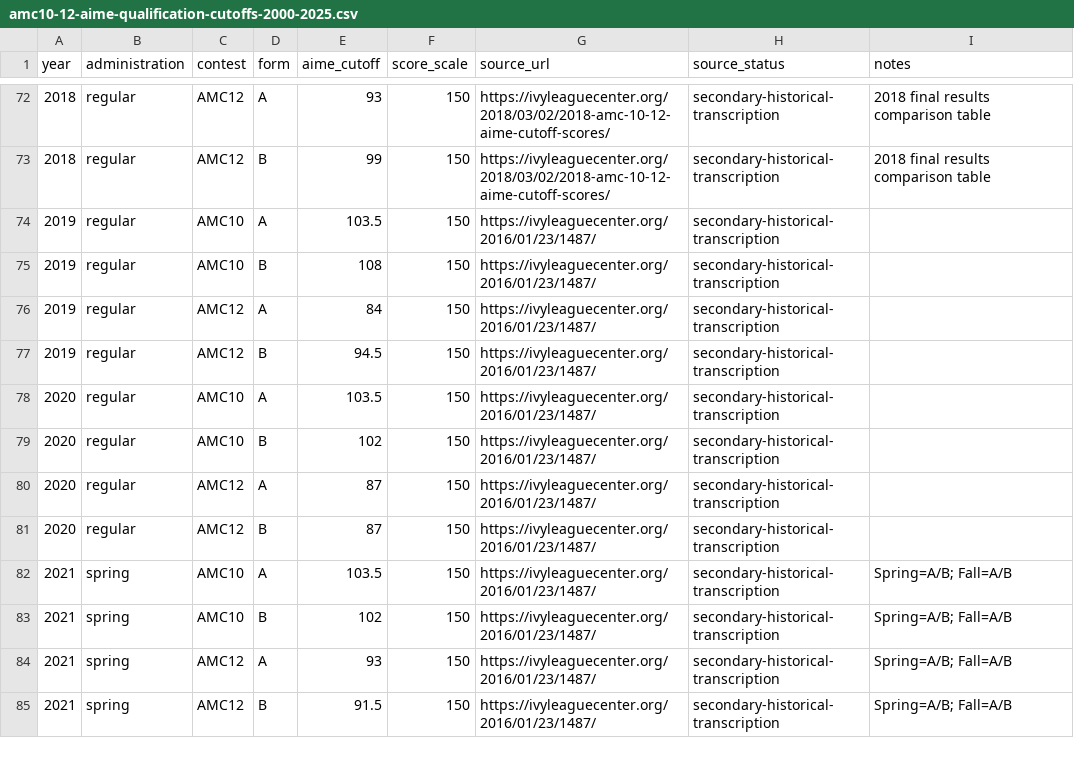
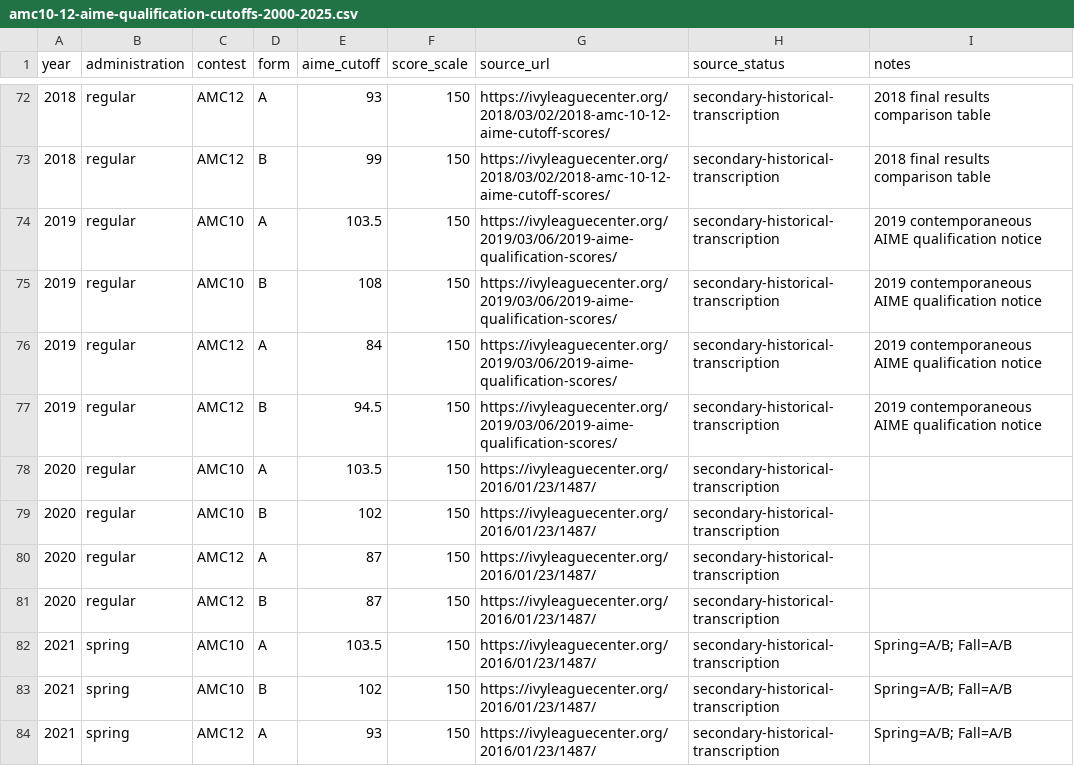
Before and after one commit to docssam1/lete-on, a CSV file: boarding-school-math/competition/historical-amc-grade/amc10-12-aime-qualification-cutoffs-2000-2025.csv, drawn as a sheet; only a part is shown, gaps mark what is left out; the shorter side is filled out with more unchanged rows.

Commit message:
Correct 2019 AMC cutoff citations

```diff
--- a/boarding-school-math/competition/historical-amc-grade/amc10-12-aime-qualification-cutoffs-2000-2025.csv
+++ b/boarding-school-math/competition/historical-amc-grade/amc10-12-aime-qualification-cutoffs-2000-2025.csv
@@ -73,6 +73,6 @@ year,administration,contest,form,aime_cutoff,score_scale,source_url,source_statu
 2018,regular,AMC12,B,99,150,https://ivyleaguecenter.org/2018/03/02/2018-amc-10-12-aime-cutoff-scores/,secondary-historical-transcription,2018 final results comparison table
-2019,regular,AMC10,A,103.5,150,https://ivyleaguecenter.org/2016/01/23/1487/,secondary-historical-transcription,
-2019,regular,AMC10,B,108,150,https://ivyleaguecenter.org/2016/01/23/1487/,secondary-historical-transcription,
-2019,regular,AMC12,A,84,150,https://ivyleaguecenter.org/2016/01/23/1487/,secondary-historical-transcription,
-2019,regular,AMC12,B,94.5,150,https://ivyleaguecenter.org/2016/01/23/1487/,secondary-historical-transcription,
+2019,regular,AMC10,A,103.5,150,https://ivyleaguecenter.org/2019/03/06/2019-aime-qualification-scores/,secondary-historical-transcription,2019 contemporaneous AIME qualification notice
+2019,regular,AMC10,B,108,150,https://ivyleaguecenter.org/2019/03/06/2019-aime-qualification-scores/,secondary-historical-transcription,2019 contemporaneous AIME qualification notice
+2019,regular,AMC12,A,84,150,https://ivyleaguecenter.org/2019/03/06/2019-aime-qualification-scores/,secondary-historical-transcription,2019 contemporaneous AIME qualification notice
+2019,regular,AMC12,B,94.5,150,https://ivyleaguecenter.org/2019/03/06/2019-aime-qualification-scores/,secondary-historical-transcription,2019 contemporaneous AIME qualification notice
 2020,regular,AMC10,A,103.5,150,https://ivyleaguecenter.org/2016/01/23/1487/,secondary-historical-transcription,
```
Also changed, not shown: 2 other files.
